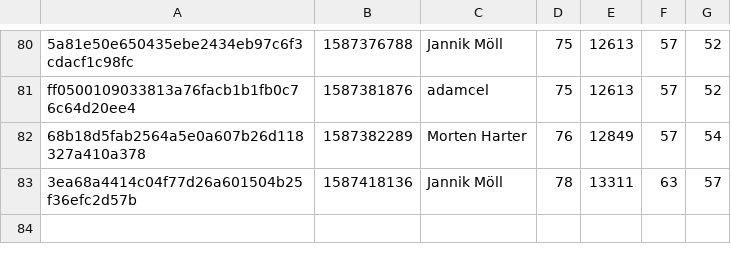
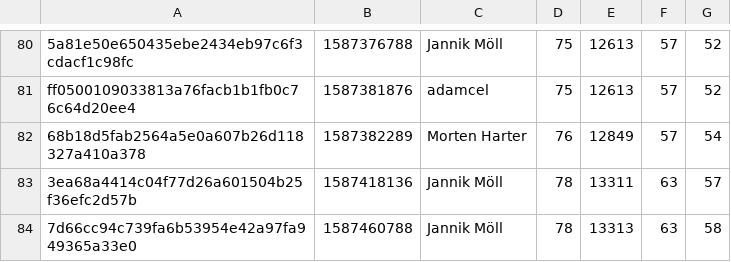
Before and after one commit to MoellJ/moellj.github.io, a CSV file: data/stats.csv, drawn as a sheet; only a part is shown, gaps mark what is left out.

```diff
--- a/data/stats.csv
+++ b/data/stats.csv
@@ -83 +83,2 @@ ff0500109033813a76facb1b1fb0c76c64d20ee4 , 1587381876 , adamcel , 75 , 12613 , 5
 3ea68a4414c04f77d26a601504b25f36efc2d57b , 1587418136 , Jannik Möll , 78 , 13311 , 63 , 57
+7d66cc94c739fa6b53954e42a97fa949365a33e0 , 1587460788 , Jannik Möll , 78 , 13313 , 63 , 58
```
